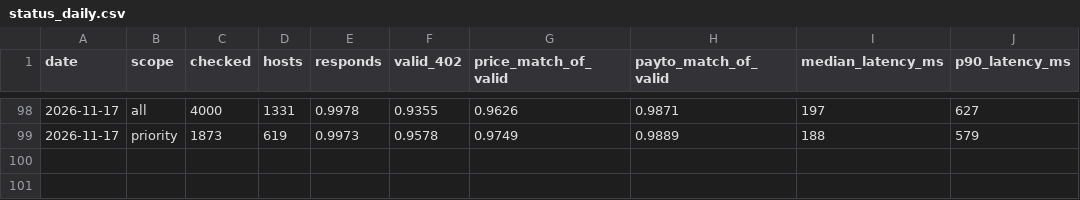
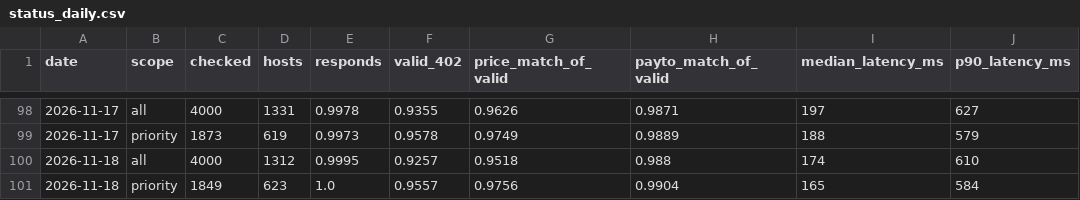
Before and after one commit to doescodinggiteasier/wknipe-site, a CSV file: data/x402_status/status_daily.csv, drawn as a sheet; only a part is shown, gaps mark what is left out; the diff names each change by its address in the sheet, - before the commit and + after, or states it on an @@ line.

```diff
--- a/data/x402_status/status_daily.csv
+++ b/data/x402_status/status_daily.csv
+row 100: 2026-11-18 | all | 4000 | 1312 | 0.9995 | 0.9257 | 0.9518 | 0.988 | 174 | 610
+row 101: 2026-11-18 | priority | 1849 | 623 | 1.0 | 0.9557 | 0.9756 | 0.9904 | 165 | 584
```
Also changed, not shown: data/bazaar_daily/counts.csv, data/x402_status/seller_uptime.csv, 4 other files.
